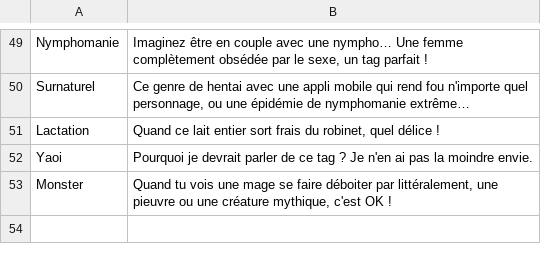
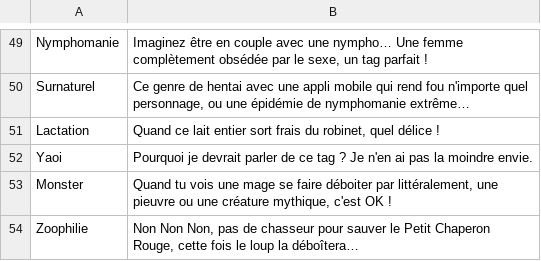
Before and after one commit to le-malicieux/le-malicieux.github.io, a CSV file: tags_description.csv, drawn as a sheet; only a part is shown, gaps mark what is left out; the diff names each change by its address in the sheet, - before the commit and + after, or states it on an @@ line.

Commit message:
Update tags_description.csv

```diff
--- a/tags_description.csv
+++ b/tags_description.csv
+row 54: Zoophilie | Non Non Non, pas de chasseur pour sauver le Petit Chaperon Rouge, cette fois le loup la déboîtera…
```
